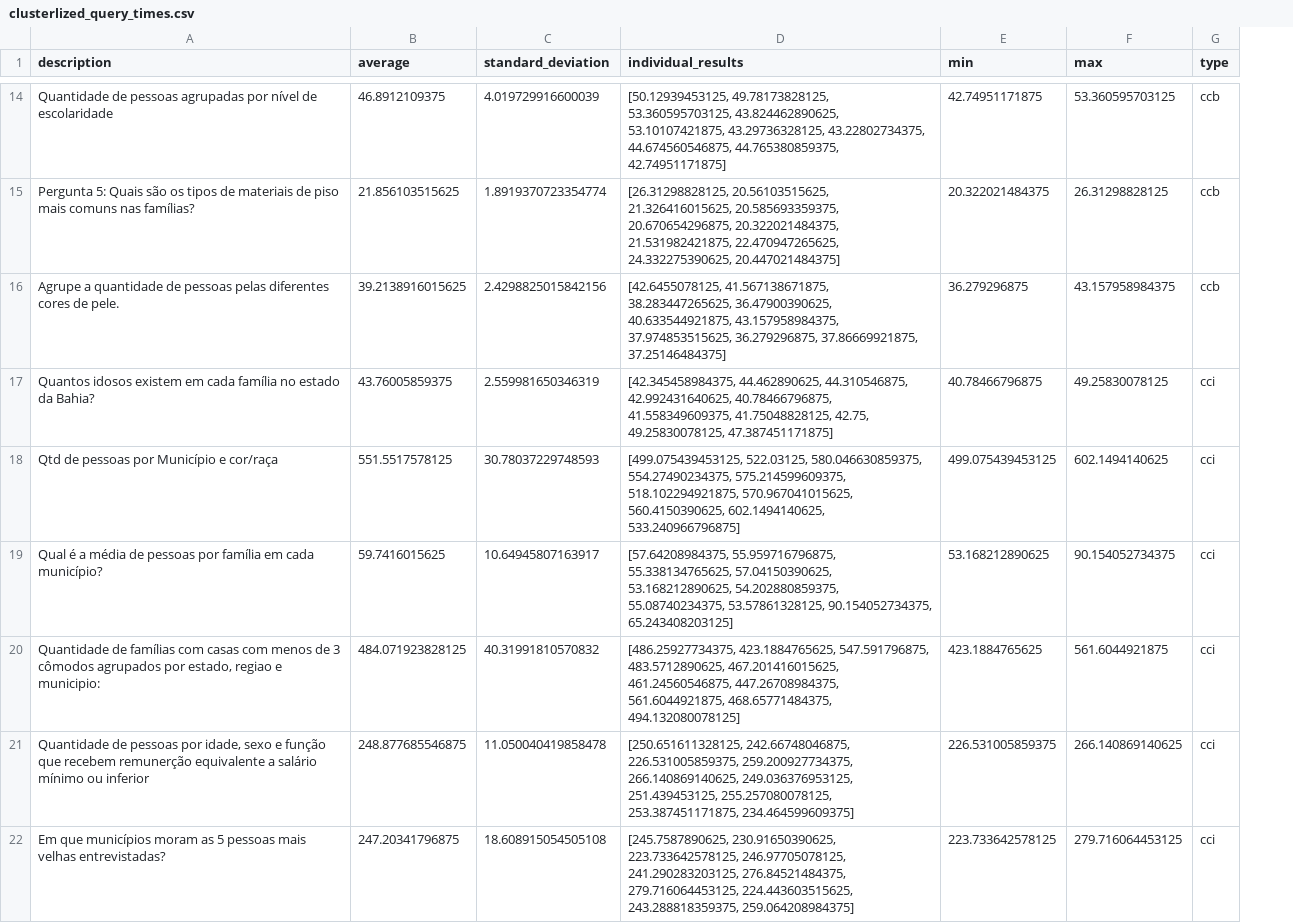
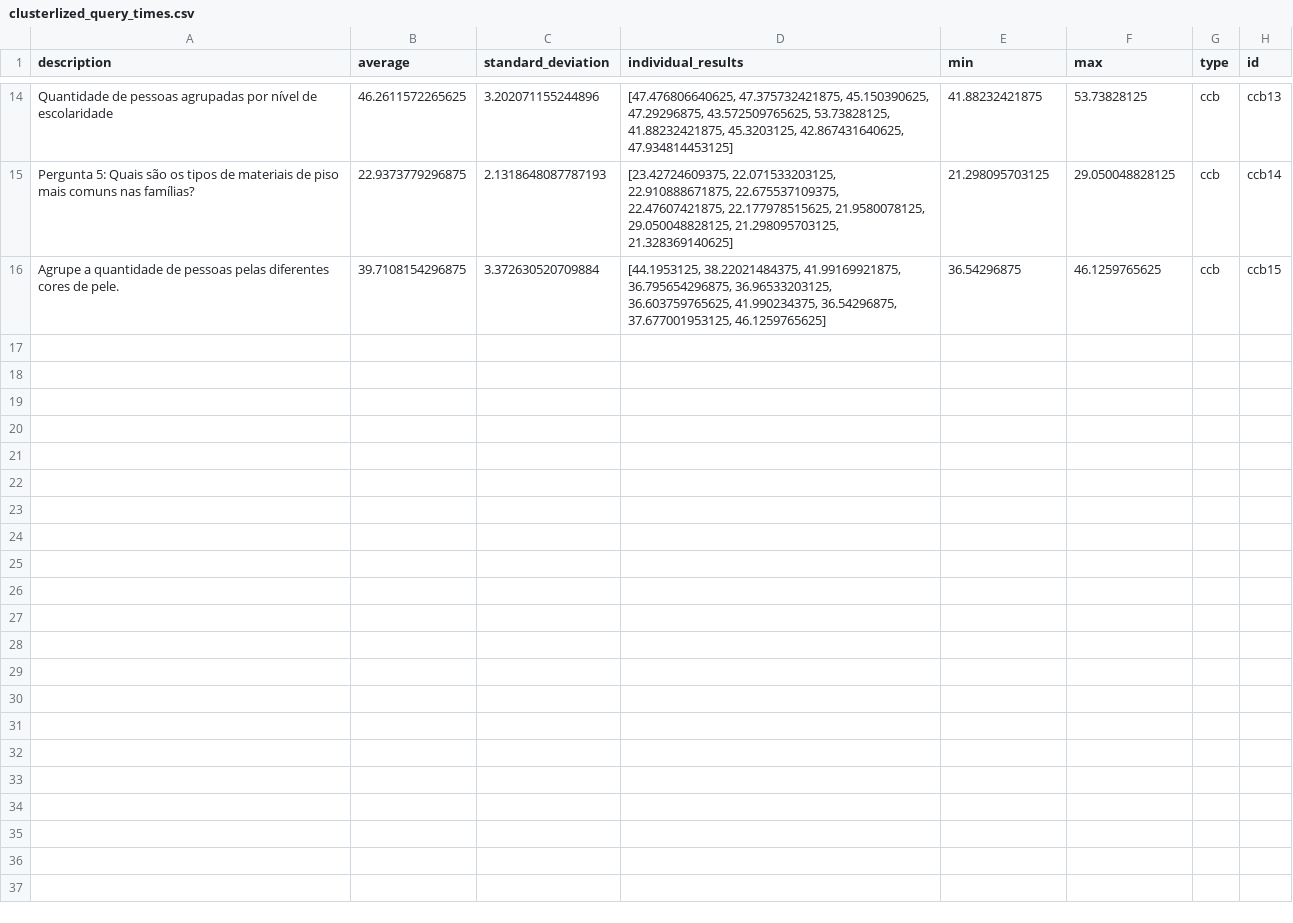
Before and after one commit to andersonLoyola/trabson-so, a CSV file: application/reports/use_case_01/clusterlized_query_times.csv, drawn as a sheet; only a part is shown, gaps mark what is left out; removed rows and columns are numbered as before the commit, all else as after; the diff covers the shown part only; the diff names each change by its address in the sheet, - before the commit and + after, or states it on an @@ line.

```diff
--- a/application/reports/use_case_01/clusterlized_query_times.csv
+++ b/application/reports/use_case_01/clusterlized_query_times.csv
+column H (id), rows 14-16: ccb13 | ccb14 | ccb15
-B14 (average): 46.8912109375
+B14 (average): 46.2611572265625
-C14 (standard_deviation): 4.019729916600039
+C14 (standard_deviation): 3.202071155244896
-D14 (individual_results): [50.12939453125, 49.78173828125, 53.360595703125, 43.824462890625, 53.10107421875, 43.29736328125, 43.22802734375, 44.674560546875, 44.765380859375, 42.74951171875]
+D14 (individual_results): [47.476806640625, 47.375732421875, 45.150390625, 47.29296875, 43.572509765625, 53.73828125, 41.88232421875, 45.3203125, 42.867431640625, 47.934814453125]
-E14 (min): 42.74951171875
+E14 (min): 41.88232421875
-F14 (max): 53.360595703125
+F14 (max): 53.73828125
-B15 (average): 21.856103515625
+B15 (average): 22.9373779296875
-C15 (standard_deviation): 1.8919370723354774
+C15 (standard_deviation): 2.1318648087787193
-D15 (individual_results): [26.31298828125, 20.56103515625, 21.326416015625, 20.585693359375, 20.670654296875, 20.322021484375, 21.531982421875, 22.470947265625, 24.332275390625, 20.447021484375]
+D15 (individual_results): [23.42724609375, 22.071533203125, 22.910888671875, 22.675537109375, 22.47607421875, 22.177978515625, 21.9580078125, 29.050048828125, 21.298095703125, 21.328369140625]
-E15 (min): 20.322021484375
+E15 (min): 21.298095703125
-F15 (max): 26.31298828125
+F15 (max): 29.050048828125
-B16 (average): 39.2138916015625
+B16 (average): 39.7108154296875
-C16 (standard_deviation): 2.4298825015842156
+C16 (standard_deviation): 3.372630520709884
-D16 (individual_results): [42.6455078125, 41.567138671875, 38.283447265625, 36.47900390625, 40.633544921875, 43.157958984375, 37.974853515625, 36.279296875, 37.86669921875, 37.25146484375]
+D16 (individual_results): [44.1953125, 38.22021484375, 41.99169921875, 36.795654296875, 36.96533203125, 36.603759765625, 41.990234375, 36.54296875, 37.677001953125, 46.1259765625]
-E16 (min): 36.279296875
+E16 (min): 36.54296875
-F16 (max): 43.157958984375
+F16 (max): 46.1259765625
-row 17: Quantos idosos existem em cada família no estado da Bahia? | 43.76005859375 | 2.559981650346319 | [42.345458984375, 44.462890625, 44.310546875, 42.992431640625, 40.78466796875, 41.558349609375, 41.75048828125, 42.75, 49.25830078125, 47.387451171875] | 40.78466796875 | 49.25830078125 | cci
-row 18: Qtd de pessoas por Município e cor/raça | 551.5517578125 | 30.78037229748593 | [499.075439453125, 522.03125, 580.046630859375, 554.27490234375, 575.214599609375, 518.102294921875, 570.967041015625, 560.4150390625, 602.1494140625, 533.240966796875] | 499.075439453125 | 602.1494140625 | cci
-row 19: Qual é a média de pessoas por família em cada município? | 59.7416015625 | 10.64945807163917 | [57.64208984375, 55.959716796875, 55.338134765625, 57.04150390625, 53.168212890625, 54.202880859375, 55.08740234375, 53.57861328125, 90.154052734375, 65.243408203125] | 53.168212890625 | 90.154052734375 | cci
-row 20: Quantidade de famílias com casas com menos de 3 cômodos agrupados por estado, regiao e municipio: | 484.071923828125 | 40.31991810570832 | [486.25927734375, 423.1884765625, 547.591796875, 483.5712890625, 467.201416015625, 461.24560546875, 447.26708984375, 561.6044921875, 468.65771484375, 494.132080078125] | 423.1884765625 | 561.6044921875 | cci
-row 21: Quantidade de pessoas por idade, sexo e função que recebem remunerção equivalente a salário mínimo ou inferior | 248.877685546875 | 11.050040419858478 | [250.651611328125, 242.66748046875, 226.531005859375, 259.200927734375, 266.140869140625, 249.036376953125, 251.439453125, 255.257080078125, 253.387451171875, 234.464599609375] | 226.531005859375 | 266.140869140625 | cci
-row 22: Em que municípios moram as 5 pessoas mais velhas entrevistadas? | 247.20341796875 | 18.608915054505108 | [245.7587890625, 230.91650390625, 223.733642578125, 246.97705078125, 241.290283203125, 276.84521484375, 279.716064453125, 224.443603515625, 243.288818359375, 259.064208984375] | 223.733642578125 | 279.716064453125 | cci
```
Also changed, not shown: 9 removed rows and 60 edited cells elsewhere in this file, application/reports/use_case_01/clusterless_query_times.csv, application/reports/use_case_02/clusterlized_query_times.csv, 46 other files.
